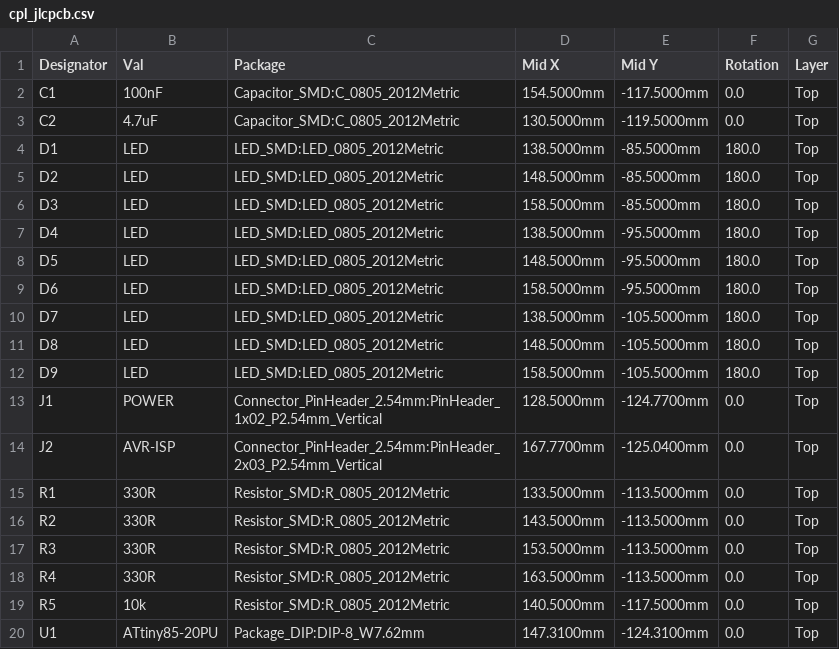
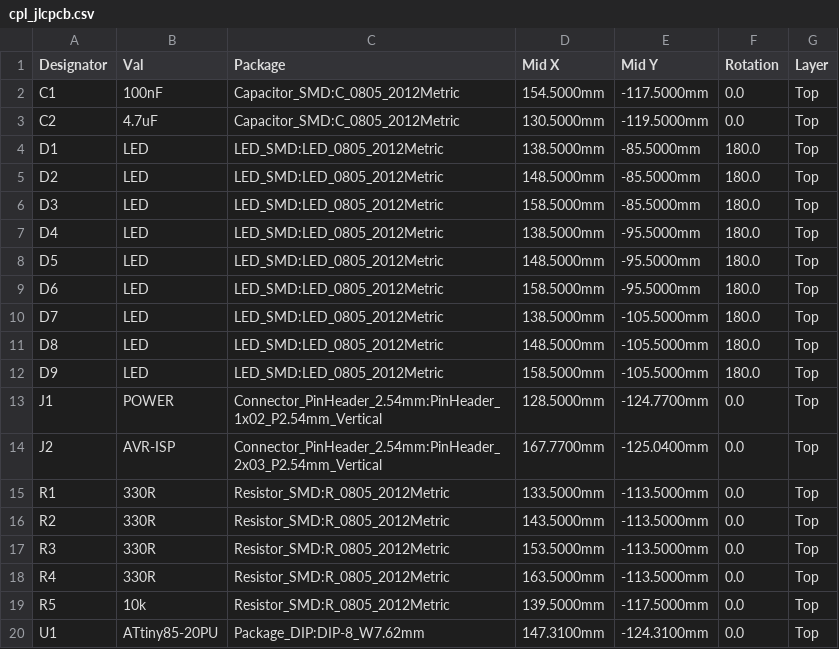
Before and after one commit to rjwalters/kicad-tools, a CSV file: boards/02-charlieplex-led/output/manufacturing/cpl_jlcpcb.csv, drawn as a sheet.

```diff
--- a/boards/02-charlieplex-led/output/manufacturing/cpl_jlcpcb.csv
+++ b/boards/02-charlieplex-led/output/manufacturing/cpl_jlcpcb.csv
@@ -18,3 +18,3 @@ R3,330R,Resistor_SMD:R_0805_2012Metric,153.5000mm,-113.5000mm,0.0,Top
 R4,330R,Resistor_SMD:R_0805_2012Metric,163.5000mm,-113.5000mm,0.0,Top
-R5,10k,Resistor_SMD:R_0805_2012Metric,140.5000mm,-117.5000mm,0.0,Top
+R5,10k,Resistor_SMD:R_0805_2012Metric,139.5000mm,-117.5000mm,0.0,Top
 U1,ATtiny85-20PU,Package_DIP:DIP-8_W7.62mm,147.3100mm,-124.3100mm,0.0,Top
```
Also changed, not shown: 57 other files.
